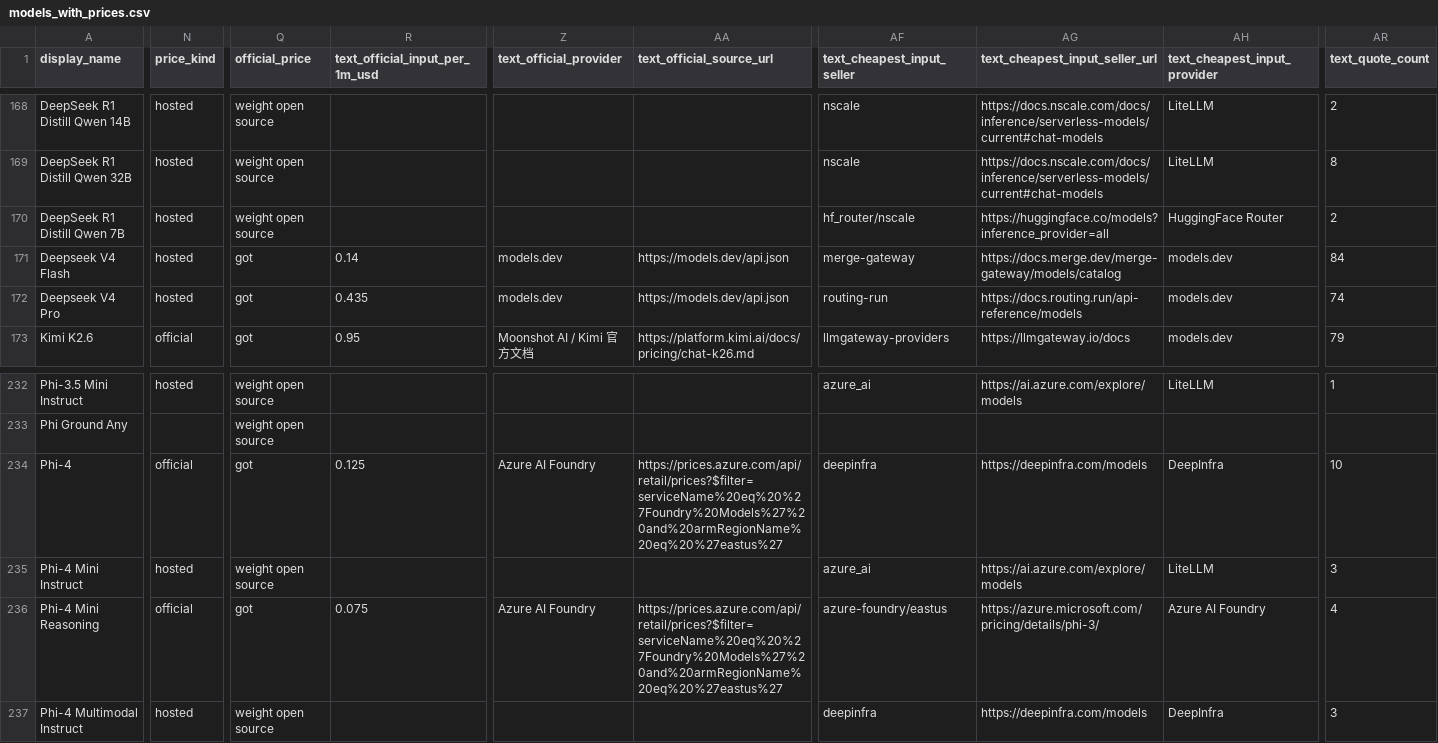
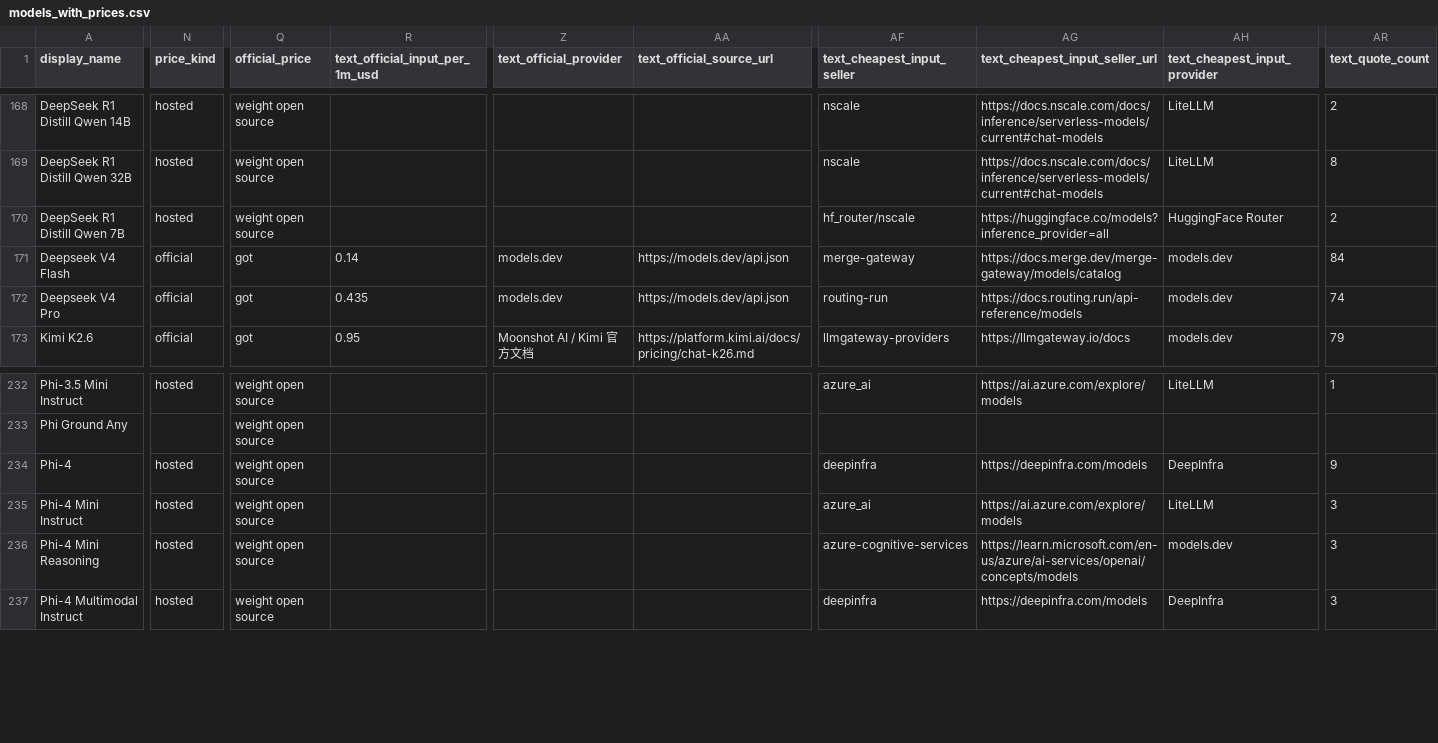
Before and after one commit to Yingshu-Li/llm-price-tracker, a CSV file: out/models_with_prices.csv, drawn as a sheet; only a part is shown, gaps mark what is left out; the diff covers the shown part only; the diff names each change by its address in the sheet, - before the commit and + after, or states it on an @@ line.

```diff
--- a/out/models_with_prices.csv
+++ b/out/models_with_prices.csv
-N171:N172 (price_kind): hosted
+N171:N172 (price_kind): official
-N234 (price_kind): official
+N234 (price_kind): hosted
-Q234 (official_price): got
+Q234 (official_price): weight open source
-R234 (text_official_input_per_1m_usd): 0.125
+R234 (text_official_input_per_1m_usd): (empty)
-Z234 (text_official_provider): Azure AI Foundry
+Z234 (text_official_provider): (empty)
-AA234 (text_official_source_url): https://prices.azure.com/api/retail/prices?$filter=serviceName%20eq%20%27Foundry%20Models%27%20and%20armRegionName%20eq%20%27eastus%27
+AA234 (text_official_source_url): (empty)
-AR234 (text_quote_count): 10
+AR234 (text_quote_count): 9
-N236 (price_kind): official
+N236 (price_kind): hosted
-Q236 (official_price): got
+Q236 (official_price): weight open source
-R236 (text_official_input_per_1m_usd): 0.075
+R236 (text_official_input_per_1m_usd): (empty)
-Z236 (text_official_provider): Azure AI Foundry
+Z236 (text_official_provider): (empty)
-AA236 (text_official_source_url): https://prices.azure.com/api/retail/prices?$filter=serviceName%20eq%20%27Foundry%20Models%27%20and%20armRegionName%20eq%20%27eastus%27
+AA236 (text_official_source_url): (empty)
-AF236 (text_cheapest_input_seller): azure-foundry/eastus
+AF236 (text_cheapest_input_seller): azure-cognitive-services
-AG236 (text_cheapest_input_seller_url): https://azure.microsoft.com/pricing/details/phi-3/
+AG236 (text_cheapest_input_seller_url): https://learn.microsoft.com/en-us/azure/ai-services/openai/concepts/models
-AH236 (text_cheapest_input_provider): Azure AI Foundry
+AH236 (text_cheapest_input_provider): models.dev
-AR236 (text_quote_count): 4
+AR236 (text_quote_count): 3
```
Also changed, not shown: 25 edited cells elsewhere in this file, out/coding_models_with_prices.csv, 2 other files.
